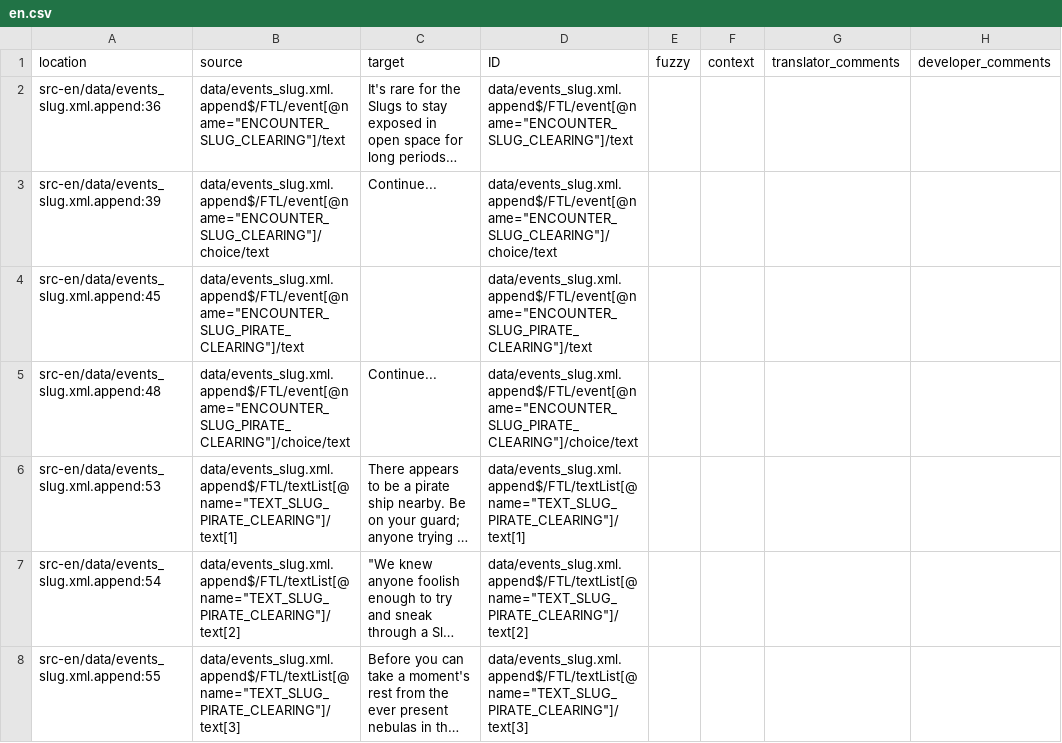
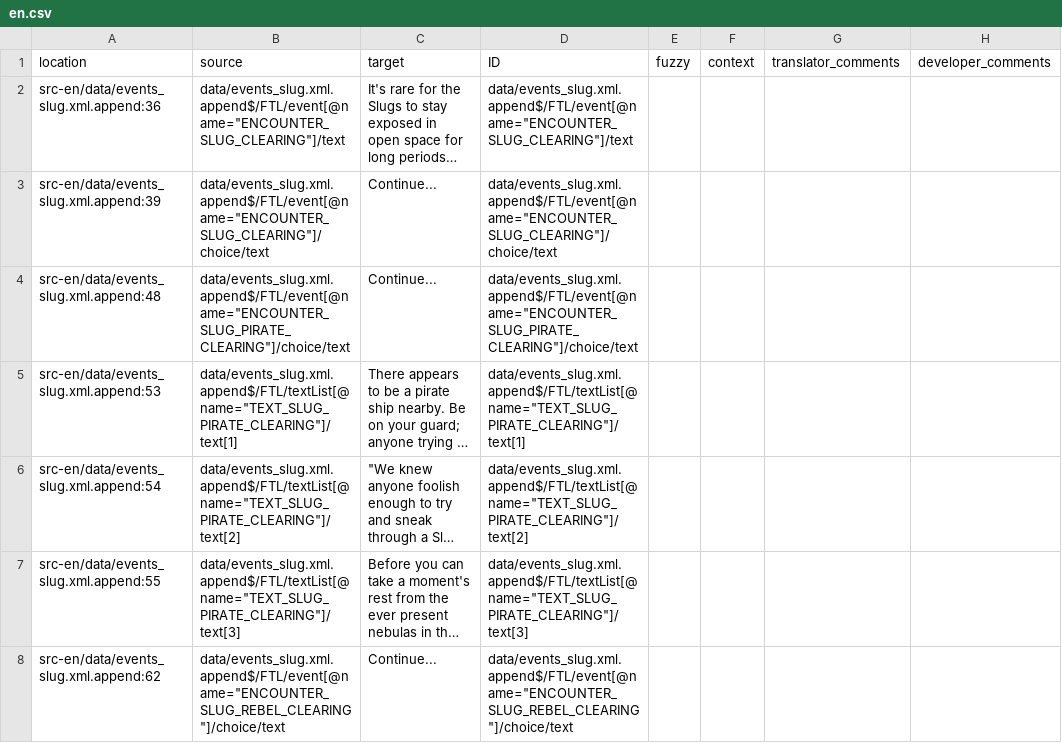
Before and after one commit to ftl-mv-translation/ftl-mv-translation, a CSV file: locale/data/events_slug.xml.append/en.csv, drawn as a sheet; only a part is shown; the shorter side is filled out with more unchanged rows; long unchanged cells end in …; the diff covers the shown part only.

```diff
--- a/locale/data/events_slug.xml.append/en.csv
+++ b/locale/data/events_slug.xml.append/en.csv
@@ -3,3 +3,2 @@
 "src-en/data/events_slug.xml.append:39","data/events_slug.xml.append$/FTL/event[@name=""ENCOUNTER_SLUG_CLEARING""]/choice/text","Continue...","data/events_slug.xml.append$/FTL/event[@name=""ENCOUNTER_SLUG_CLEARING""]/choice/text","","","",""
-"src-en/data/events_slug.xml.append:45","data/events_slug.xml.append$/FTL/event[@name=""ENCOUNTER_SLUG_PIRATE_CLEARING""]/text","","data/events_slug.xml.append$/FTL/event[@name=""ENCOUNTER_SLUG_PIRATE_CLEARING""]/text","","","",""
 "src-en/data/events_slug.xml.append:48","data/events_slug.xml.append$/FTL/event[@name=""ENCOUNTER_SLUG_PIRATE_CLEARING""]/choice/text","Continue...","data/events_slug.xml.append$/FTL/event[@name=""ENCOUNTER_SLUG_PIRATE_CLEARING""]/choice/text","","","",""
```
Also changed, not shown: 10 removed rows elsewhere in this file, locale/data/events.xml.append/en.csv, locale/data/events_droppoint.xml/en.csv, 33 other files.
